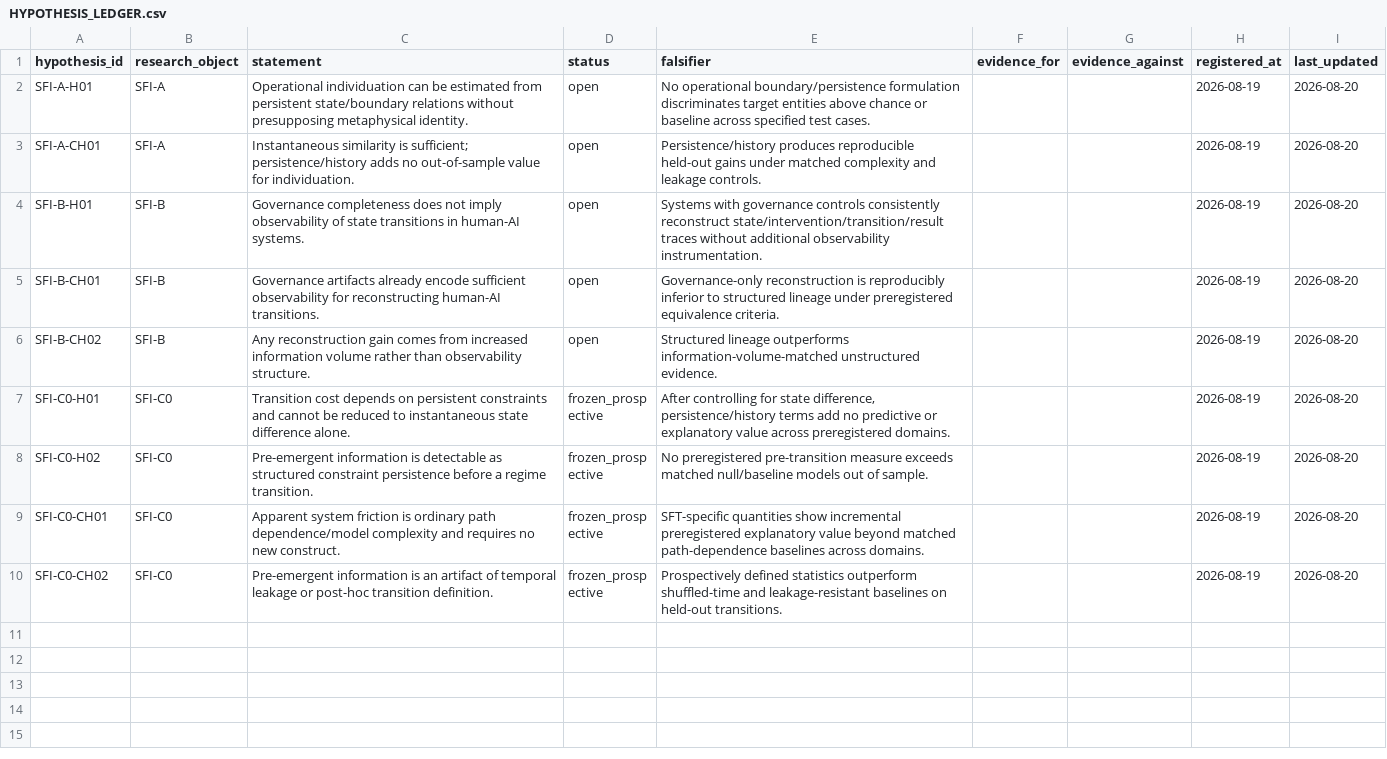
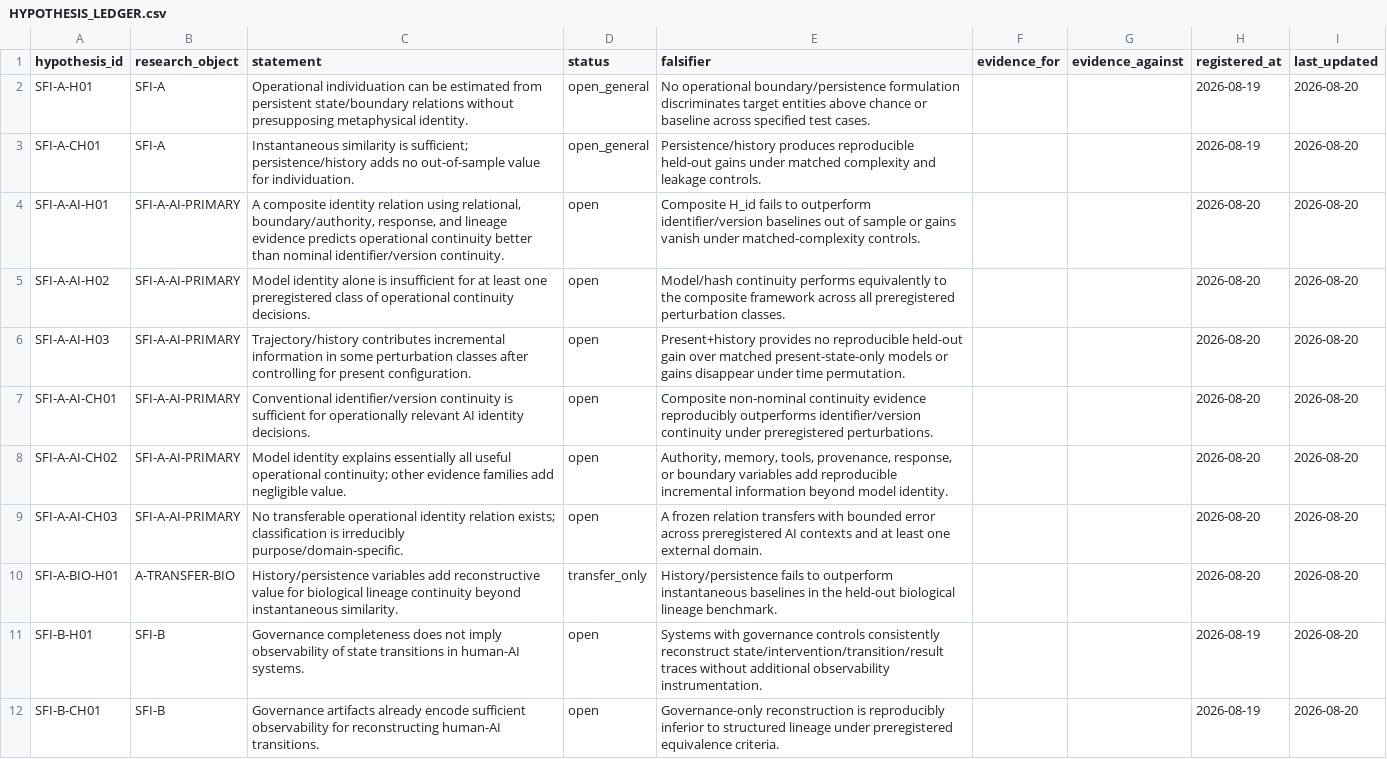
Before and after one commit to Aptymok/SFI-RESEARCH-HUB, a CSV file: 00_REGISTRY/HYPOTHESIS_LEDGER.csv, drawn as a sheet; only a part is shown; the shorter side is filled out with more unchanged rows.

Commit message:
Register restored AI individuation hypotheses and biological transfer status

```diff
--- a/00_REGISTRY/HYPOTHESIS_LEDGER.csv
+++ b/00_REGISTRY/HYPOTHESIS_LEDGER.csv
@@ -1,4 +1,11 @@
 hypothesis_id,research_object,statement,status,falsifier,evidence_for,evidence_against,registered_at,last_updated
-SFI-A-H01,SFI-A,"Operational individuation can be estimated from persistent state/boundary relations without presupposing metaphysical identity.",open,"No operational boundary/persistence formulation discriminates target entities above chance or baseline across specified test cases.",,,2026-08-19,2026-08-20
-SFI-A-CH01,SFI-A,"Instantaneous similarity is sufficient; persistence/history adds no out-of-sample value for individuation.",open,"Persistence/history produces reproducible held-out gains under matched complexity and leakage controls.",,,2026-08-19,2026-08-20
+SFI-A-H01,SFI-A,"Operational individuation can be estimated from persistent state/boundary relations without presupposing metaphysical identity.",open_general,"No operational boundary/persistence formulation discriminates target entities above chance or baseline across specified test cases.",,,2026-08-19,2026-08-20
+SFI-A-CH01,SFI-A,"Instantaneous similarity is sufficient; persistence/history adds no out-of-sample value for individuation.",open_general,"Persistence/history produces reproducible held-out gains under matched complexity and leakage controls.",,,2026-08-19,2026-08-20
+SFI-A-AI-H01,SFI-A-AI-PRIMARY,"A composite identity relation using relational, boundary/authority, response, and lineage evidence predicts operational continuity better than nominal identifier/version continuity.",open,"Composite H_id fails to outperform identifier/version baselines out of sample or gains vanish under matched-complexity controls.",,,2026-08-20,2026-08-20
+SFI-A-AI-H02,SFI-A-AI-PRIMARY,"Model identity alone is insufficient for at least one preregistered class of operational continuity decisions.",open,"Model/hash continuity performs equivalently to the composite framework across all preregistered perturbation classes.",,,2026-08-20,2026-08-20
+SFI-A-AI-H03,SFI-A-AI-PRIMARY,"Trajectory/history contributes incremental information in some perturbation classes after controlling for present configuration.",open,"Present+history provides no reproducible held-out gain over matched present-state-only models or gains disappear under time permutation.",,,2026-08-20,2026-08-20
+SFI-A-AI-CH01,SFI-A-AI-PRIMARY,"Conventional identifier/version continuity is sufficient for operationally relevant AI identity decisions.",open,"Composite non-nominal continuity evidence reproducibly outperforms identifier/version continuity under preregistered perturbations.",,,2026-08-20,2026-08-20
+SFI-A-AI-CH02,SFI-A-AI-PRIMARY,"Model identity explains essentially all useful operational continuity; other evidence families add negligible value.",open,"Authority, memory, tools, provenance, response, or boundary variables add reproducible incremental information beyond model identity.",,,2026-08-20,2026-08-20
+SFI-A-AI-CH03,SFI-A-AI-PRIMARY,"No transferable operational identity relation exists; classification is irreducibly purpose/domain-specific.",open,"A frozen relation transfers with bounded error across preregistered AI contexts and at least one external domain.",,,2026-08-20,2026-08-20
+SFI-A-BIO-H01,A-TRANSFER-BIO,"History/persistence variables add reconstructive value for biological lineage continuity beyond instantaneous similarity.",transfer_only,"History/persistence fails to outperform instantaneous baselines in the held-out biological lineage benchmark.",,,2026-08-20,2026-08-20
 SFI-B-H01,SFI-B,"Governance completeness does not imply observability of state transitions in human-AI systems.",open,"Systems with governance controls consistently reconstruct state/intervention/transition/result traces without additional observability instrumentation.",,,2026-08-19,2026-08-20
```
